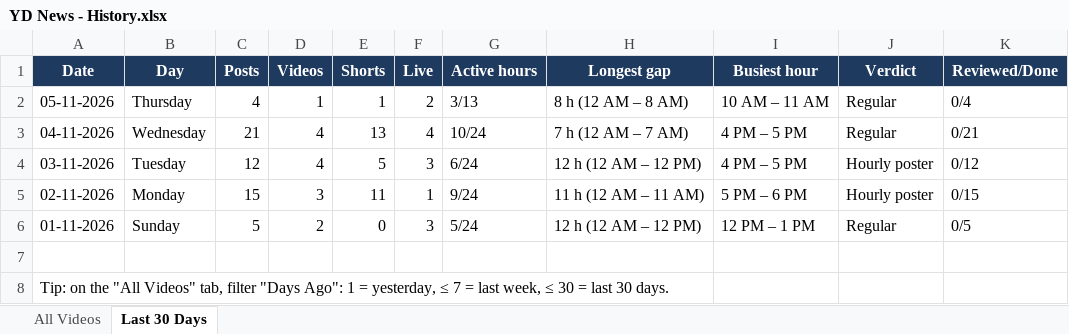
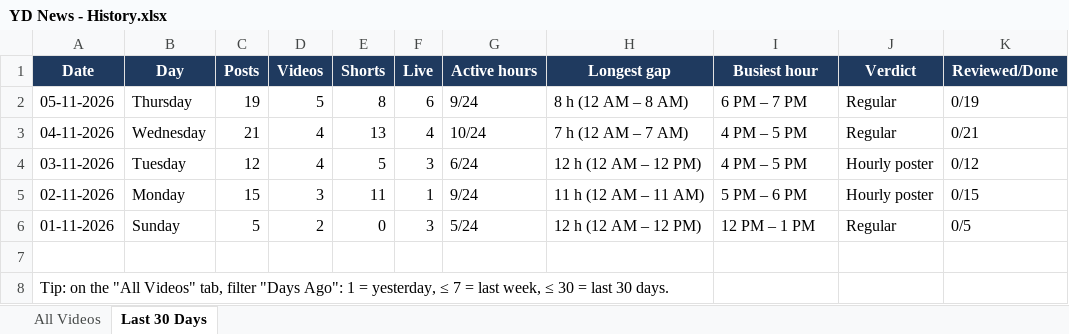
Before and after one commit to sharathchandra652/excel-folders, an Excel workbook: reports/Channel 1 (YD News)/YD News - History.xlsx, sheet Last 30 Days, drawn as a sheet; values as stored, in another font and other column widths than the file's, no borders; the diff names each change by its address in the sheet, - before the commit and + after, or states it on an @@ line.

```diff
--- a/reports/Channel 1 (YD News)/YD News - History.xlsx (sheet Last 30 Days)
+++ b/reports/Channel 1 (YD News)/YD News - History.xlsx (sheet Last 30 Days)
-C2 (Posts): 4
+C2 (Posts): 19
-D2 (Videos): 1
+D2 (Videos): 5
-E2 (Shorts): 1
+E2 (Shorts): 8
-F2 (Live): 2
+F2 (Live): 6
-G2 (Active hours): 3/13
+G2 (Active hours): 9/24
-I2 (Busiest hour): 10 AM – 11 AM
+I2 (Busiest hour): 6 PM – 7 PM
-K2 (Reviewed/Done): 0/4
+K2 (Reviewed/Done): 0/19
```
Also changed, not shown: sheet All Videos, hidden cells, reports/Channel 1 (YD News)/YD News - 05-11-2026.xlsx, reports/Channel 2 (Vahini News)/Vahini News - 05-11-2026.xlsx, 23 other files.
